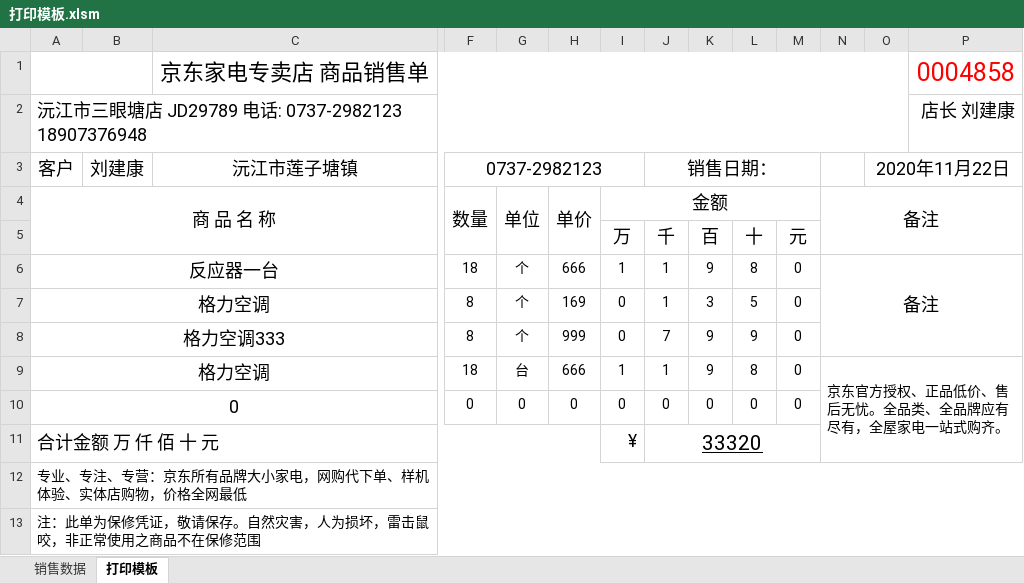
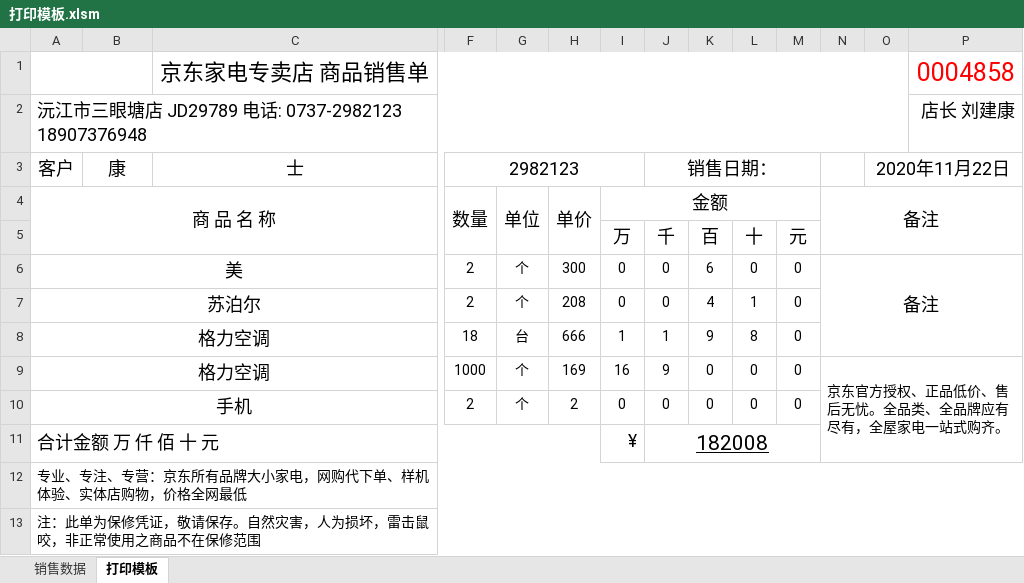
Before and after one commit to liujh168/jdjk, an Excel workbook: 打印模板.xlsm, sheet 打印模板, drawn as a sheet; only a part is shown, gaps mark what is left out; values as stored, in another font and other column widths than the file's, no borders; charts and pictures not drawn; removed rows and columns are numbered as before the commit, all else as after; rows hold the shown columns only; the diff names each change by its address in the sheet, - before the commit and + after, or states it on an @@ line.

```diff
--- a/打印模板.xlsm (sheet 打印模板)
+++ b/打印模板.xlsm (sheet 打印模板)
-B3: 刘建康
+B3: 康
-C3: 沅江市莲子塘镇
+C3: 士
-F3: 0737-2982123
+F3: 2982123
-row 6: 反应器一台 |  |  | 18 | 个 | 666 | 1 | 1 | 9 | 8 | 0 | 备注
-row 7: 格力空调 |  |  | 8 | 个 | 169 | 0 | 1 | 3 | 5 | 0
-row 8: 格力空调333 |  |  | 8 | 个 | 999 | 0 | 7 | 9 | 9 | 0
+row 6: 美 |  |  | 2 | 个 | 300 | 0 | 0 | 6 | 0 | 0 | 备注
+row 7: 苏泊尔 |  |  | 2 | 个 | 208 | 0 | 0 | 4 | 1 | 0
-N8: 京东官方授权、正品低价、售后无忧。全品类、全品牌应有尽有，全屋家电一站式购齐。
+N8: (empty)
-N9:P11 merged
+row 9: 格力空调 |  |  | 1000 | 个 | 169 | 16 | 9 | 0 | 0 | 0 | 京东官方授权、正品低价、售后无忧。全品类、全品牌应有尽有，全屋家电一站式购齐。
-A10: 0
+A10: 手机
-F10: 0
+F10: 2
-G10: 0
+G10: 个
-H10: 0
+H10: 2
-J11: 33320
+J11: 182008
```
Also changed, not shown: sheet 销售数据, formulas that keep their value, charts or pictures, 36 other files.
